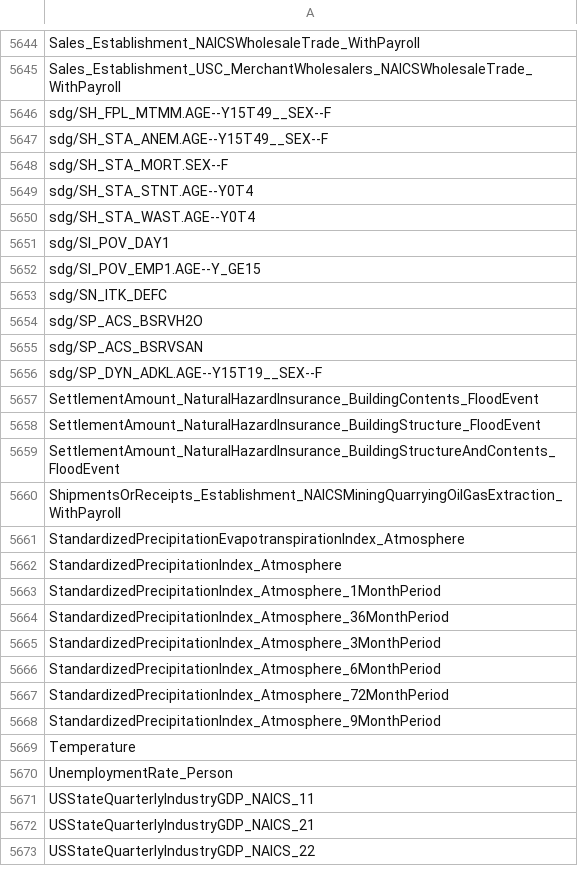
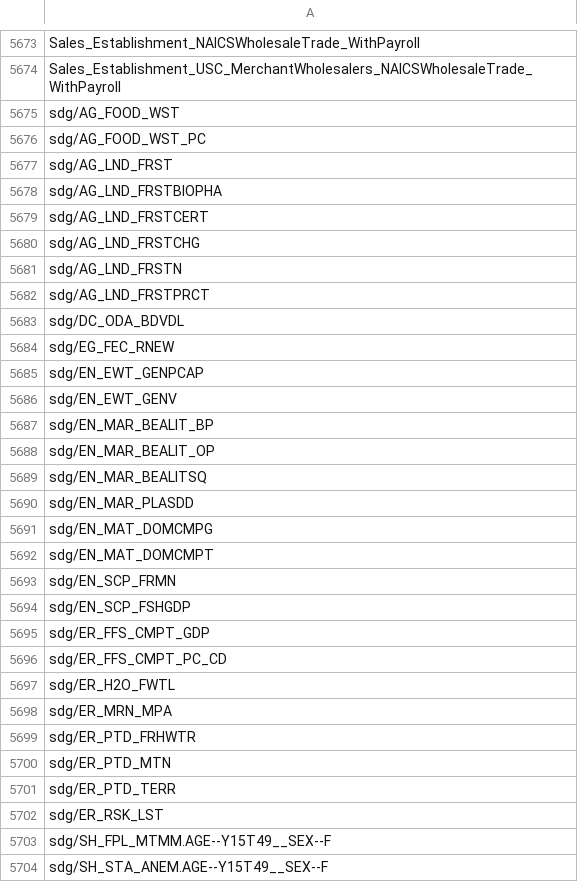
Before and after one commit to saurabh-csufi/website, a CSV file: tools/nl/embeddings/prep/input_svs.csv, drawn as a sheet; only a part is shown, gaps mark what is left out; the shorter side is filled out with more unchanged rows; the diff covers the shown part only.

```diff
--- a/tools/nl/embeddings/prep/input_svs.csv
+++ b/tools/nl/embeddings/prep/input_svs.csv
@@ -5645,2 +5674,30 @@ Sales_Establishment_NAICSWholesaleTrade_WithPayroll
 Sales_Establishment_USC_MerchantWholesalers_NAICSWholesaleTrade_WithPayroll
+sdg/AG_FOOD_WST
+sdg/AG_FOOD_WST_PC
+sdg/AG_LND_FRST
+sdg/AG_LND_FRSTBIOPHA
+sdg/AG_LND_FRSTCERT
+sdg/AG_LND_FRSTCHG
+sdg/AG_LND_FRSTN
+sdg/AG_LND_FRSTPRCT
+sdg/DC_ODA_BDVDL
+sdg/EG_FEC_RNEW
+sdg/EN_EWT_GENPCAP
+sdg/EN_EWT_GENV
+sdg/EN_MAR_BEALIT_BP
+sdg/EN_MAR_BEALIT_OP
+sdg/EN_MAR_BEALITSQ
+sdg/EN_MAR_PLASDD
+sdg/EN_MAT_DOMCMPG
+sdg/EN_MAT_DOMCMPT
+sdg/EN_SCP_FRMN
+sdg/EN_SCP_FSHGDP
+sdg/ER_FFS_CMPT_GDP
+sdg/ER_FFS_CMPT_PC_CD
+sdg/ER_H2O_FWTL
+sdg/ER_MRN_MPA
+sdg/ER_PTD_FRHWTR
+sdg/ER_PTD_MTN
+sdg/ER_PTD_TERR
+sdg/ER_RSK_LST
 sdg/SH_FPL_MTMM.AGE--Y15T49__SEX--F
```
Also changed, not shown: 32 added rows and 3 removed rows elsewhere in this file, tools/nl/embeddings/data/curated_input/sheets_svs.csv, tools/nl/embeddings/prep/autogen_svs.csv, 5 other files.
